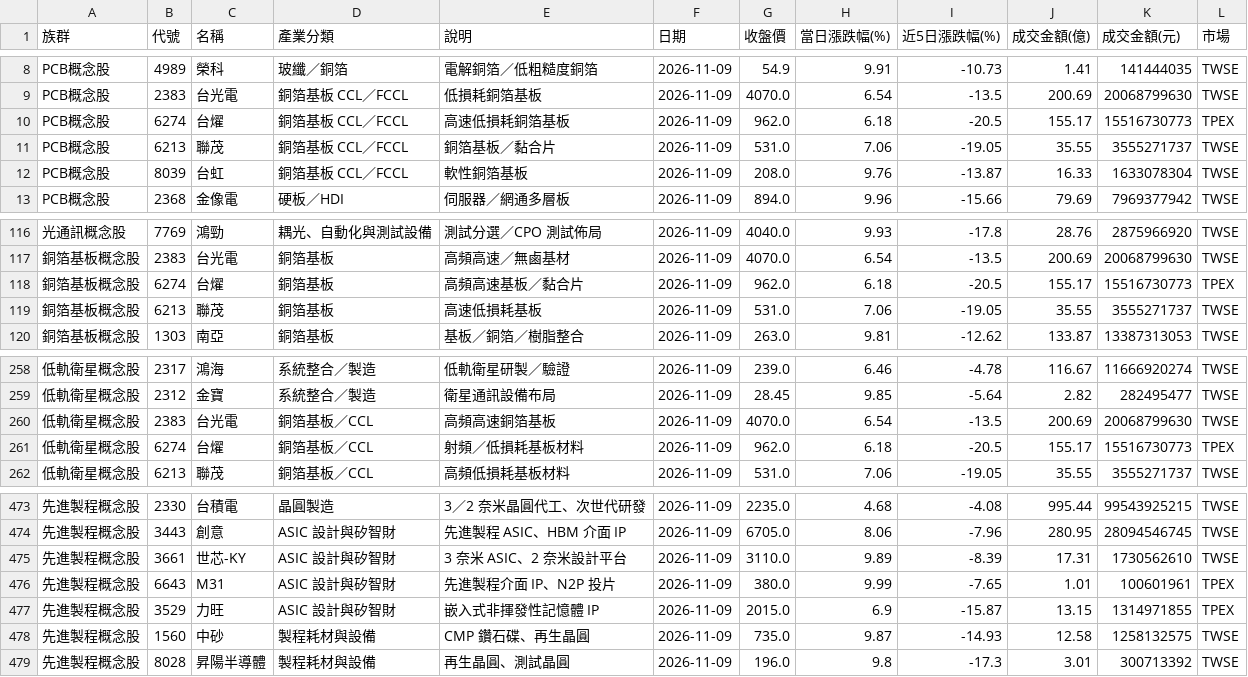
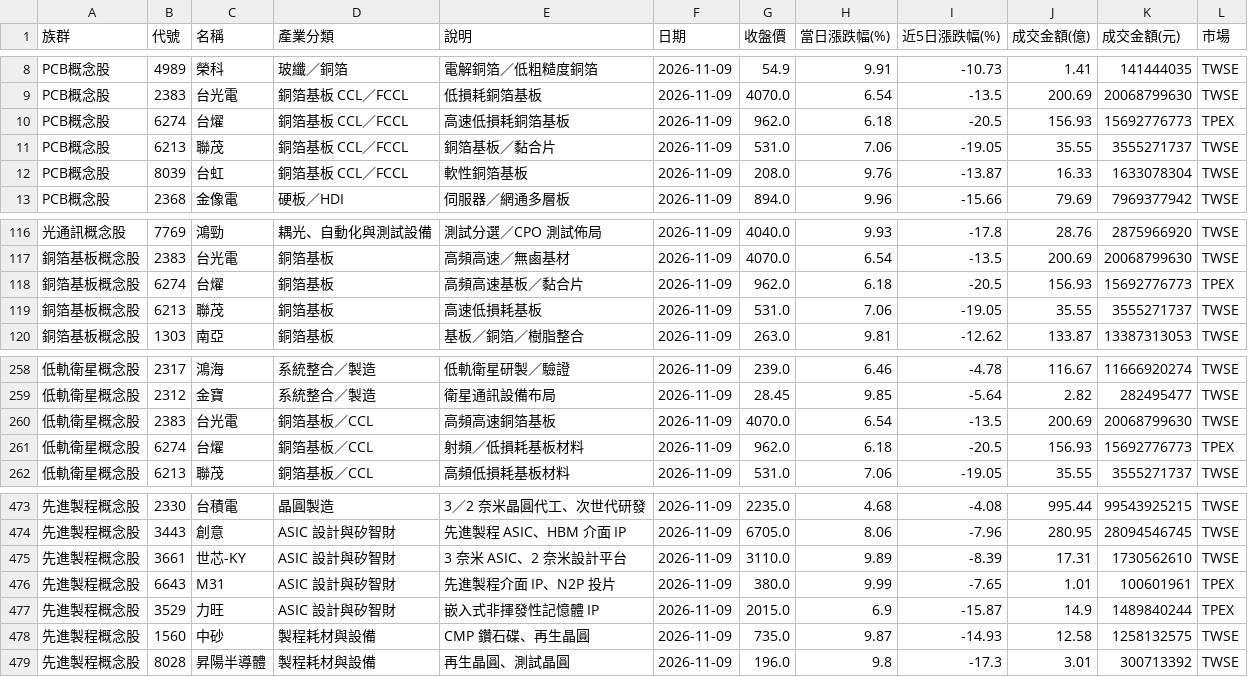
Before and after one commit to jasonlin777/-tw-stock-dashboard, a CSV file: output/stocks_2026-11-09.csv, drawn as a sheet; only a part is shown, gaps mark what is left out; the diff names each change by its address in the sheet, - before the commit and + after, or states it on an @@ line.

```diff
--- a/output/stocks_2026-11-09.csv
+++ b/output/stocks_2026-11-09.csv
-J10 (成交金額(億)): 155.17
+J10 (成交金額(億)): 156.93
-K10 (成交金額(元)): 15516730773
+K10 (成交金額(元)): 15692776773
-J118 (成交金額(億)): 155.17
+J118 (成交金額(億)): 156.93
-K118 (成交金額(元)): 15516730773
+K118 (成交金額(元)): 15692776773
-J261 (成交金額(億)): 155.17
+J261 (成交金額(億)): 156.93
-K261 (成交金額(元)): 15516730773
+K261 (成交金額(元)): 15692776773
-J477 (成交金額(億)): 13.15
+J477 (成交金額(億)): 14.9
-K477 (成交金額(元)): 1314971855
+K477 (成交金額(元)): 1489840244
```
Also changed, not shown: output/etf_latest.csv, output/sectors_2026-11-09.csv, 2 other files.
